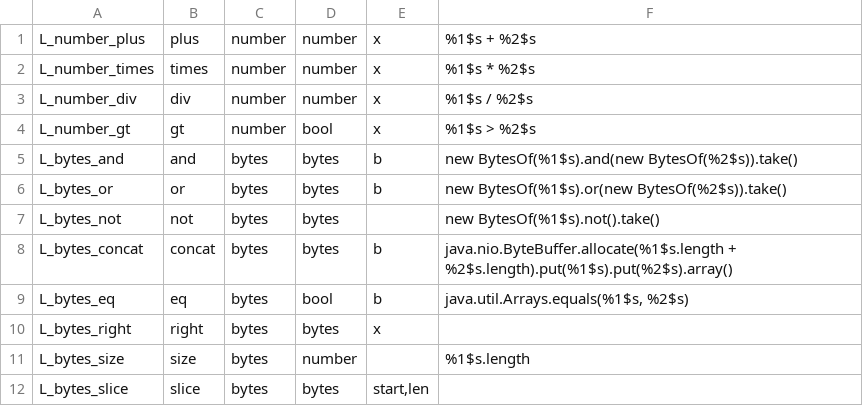
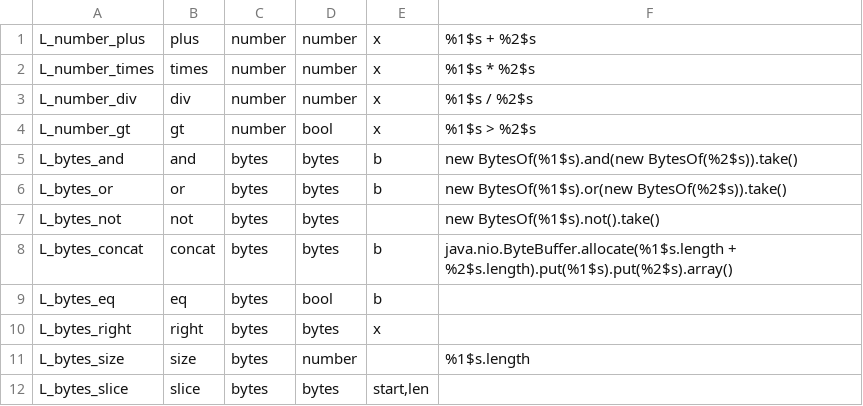
Before and after one commit to objectionary/eo, a TSV file: eo-lowering/src/main/resources/org/eolang/lowering/ops.tsv, drawn as a sheet.

Commit message:
feat(lowering): #8137 outline pure applications into synthetic atoms
A maximal pure application subtree is carved into a fragment whose
leaves become voids, reduced through the protocol pipeline into a
content-addressed Java sidecar, attached as a synthetic l🌵<digest>
formation on the nearest enclosing formation, and the site is
rewritten to call it with the original leaves as arguments. The whole
rewriting engine now lives in eo-lowering, leaving only plumbing in
the Maven plugin. Along the way, eq renders by the forma of its
operands (raw-bits comparison for numbers) and to-java derives the
atom call-site class from the ancestor chain, so JUnit bodies
reference the main-side class. In eo-runtime this outlines 51 pure
applications into 33 shared atoms, with all 2734 runtime tests green.

```diff
--- a/eo-lowering/src/main/resources/org/eolang/lowering/ops.tsv
+++ b/eo-lowering/src/main/resources/org/eolang/lowering/ops.tsv
@@ -8,3 +8,3 @@ L_bytes_not	not	bytes	bytes		new BytesOf(%1$s).not().take()
 L_bytes_concat	concat	bytes	bytes	b	java.nio.ByteBuffer.allocate(%1$s.length + %2$s.length).put(%1$s).put(%2$s).array()
-L_bytes_eq	eq	bytes	bool	b	java.util.Arrays.equals(%1$s, %2$s)
+L_bytes_eq	eq	bytes	bool	b
 L_bytes_right	right	bytes	bytes	x
```
Also changed, not shown: 19 other files.
